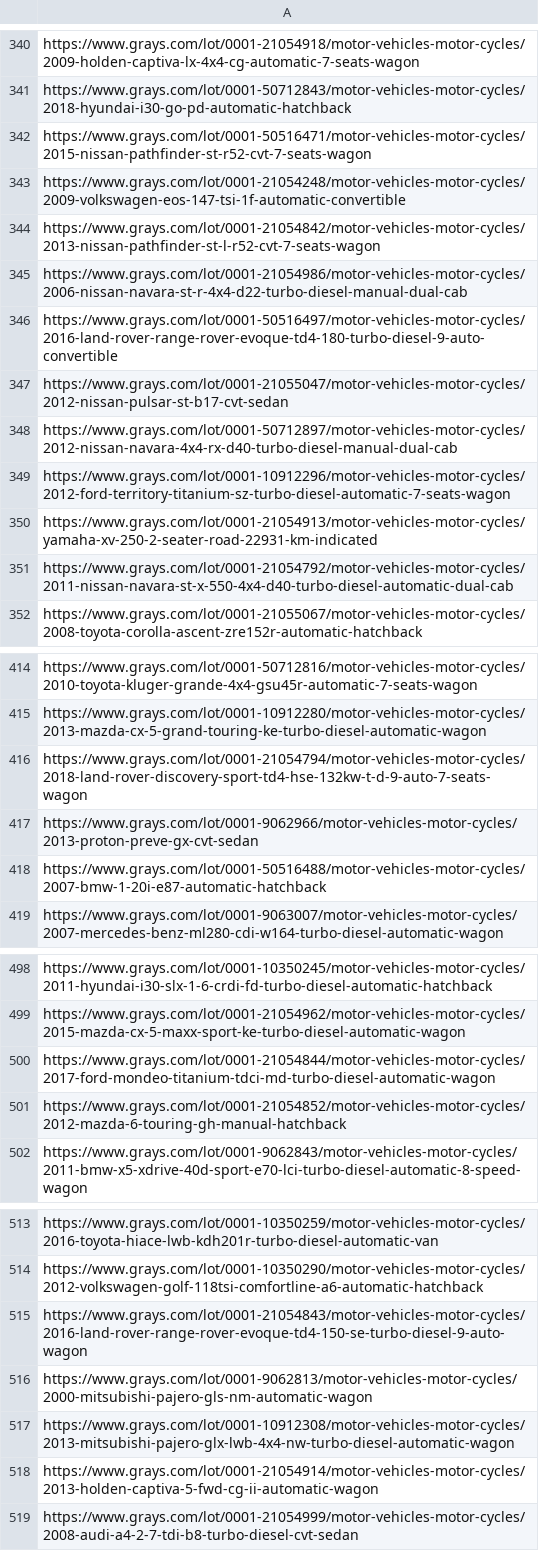
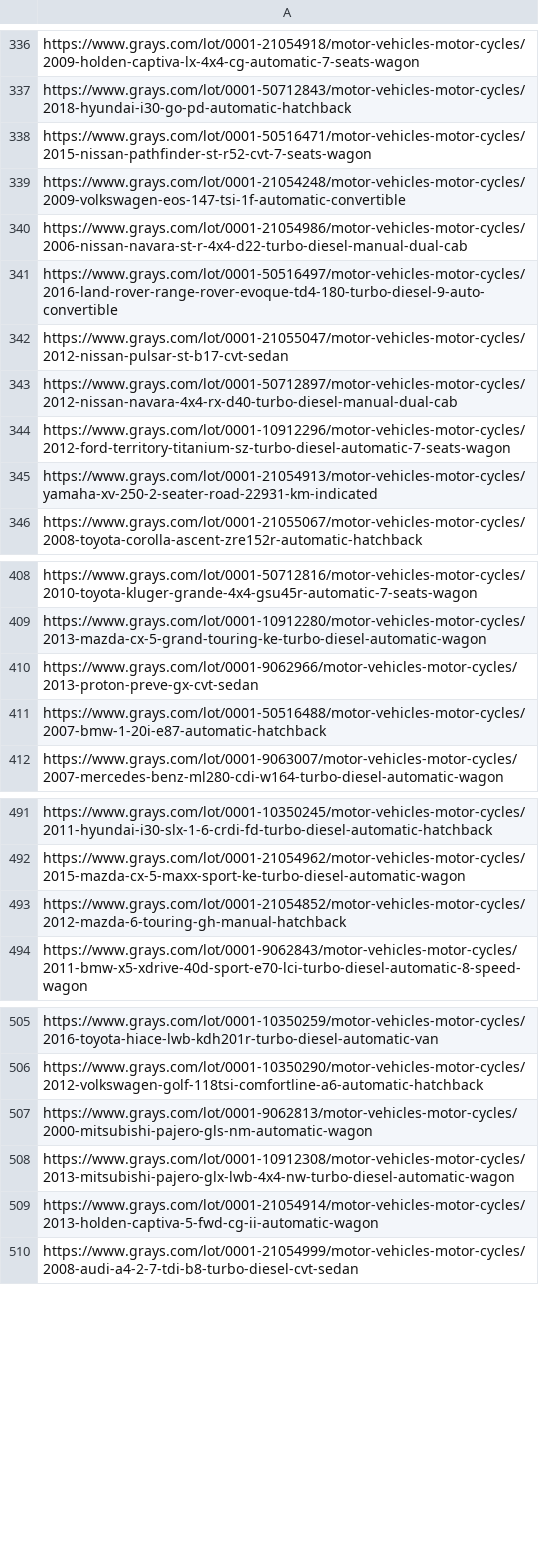
Before and after one commit to 77nimesh/GraysWebScraping_v2, a CSV file: CSV_data/car_links.csv, drawn as a sheet; only a part is shown, gaps mark what is left out; the diff covers the shown part only; the diff names each change by its address in the sheet, - before the commit and + after, or states it on an @@ line.

```diff
--- a/CSV_data/car_links.csv
+++ b/CSV_data/car_links.csv
-row 344: https://www.grays.com/lot/0001-21054842/motor-vehicles-motor-cycles/2013-nissan-pathfinder-st-l-r52-cvt-7-seats-wagon
-row 351: https://www.grays.com/lot/0001-21054792/motor-vehicles-motor-cycles/2011-nissan-navara-st-x-550-4x4-d40-turbo-diesel-automatic-dual-cab
-row 416: https://www.grays.com/lot/0001-21054794/motor-vehicles-motor-cycles/2018-land-rover-discovery-sport-td4-hse-132kw-t-d-9-auto-7-seats-wagon
-row 500: https://www.grays.com/lot/0001-21054844/motor-vehicles-motor-cycles/2017-ford-mondeo-titanium-tdci-md-turbo-diesel-automatic-wagon
-row 515: https://www.grays.com/lot/0001-21054843/motor-vehicles-motor-cycles/2016-land-rover-range-rover-evoque-td4-150-se-turbo-diesel-9-auto-wagon
```
Also changed, not shown: 11 removed rows elsewhere in this file, 4 other files.
